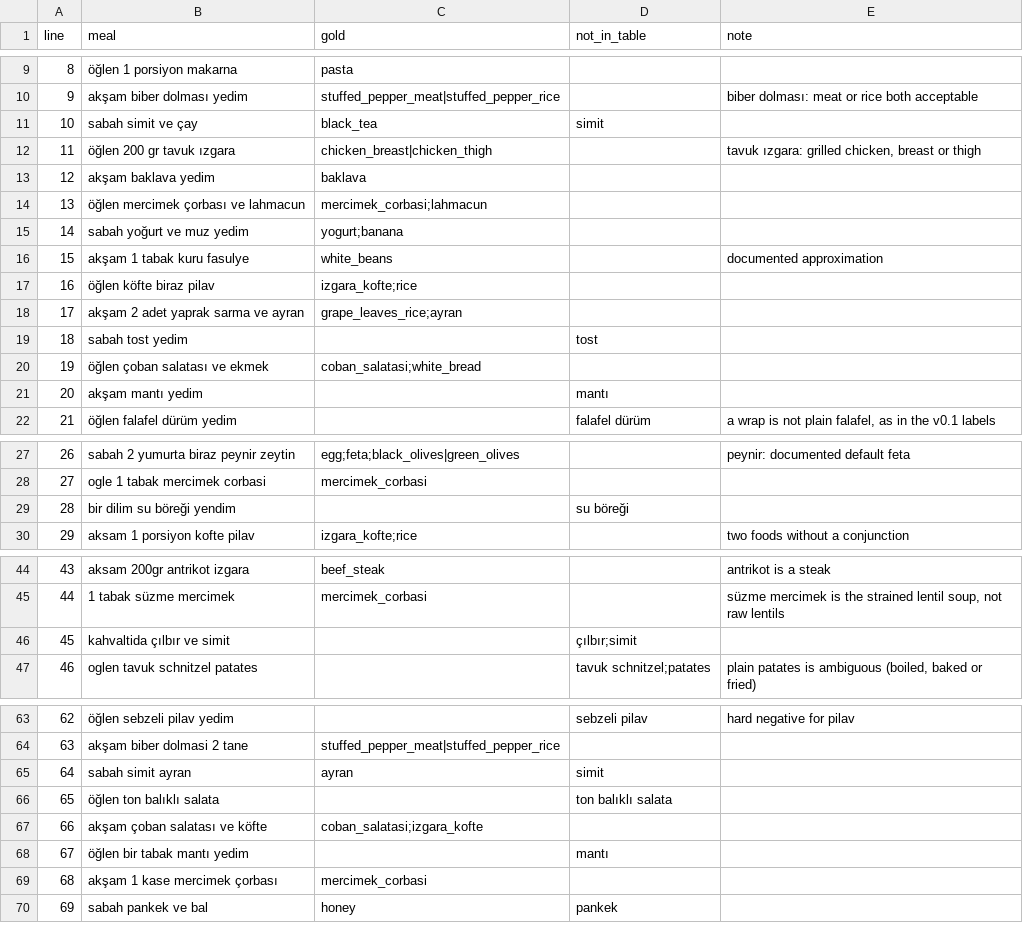
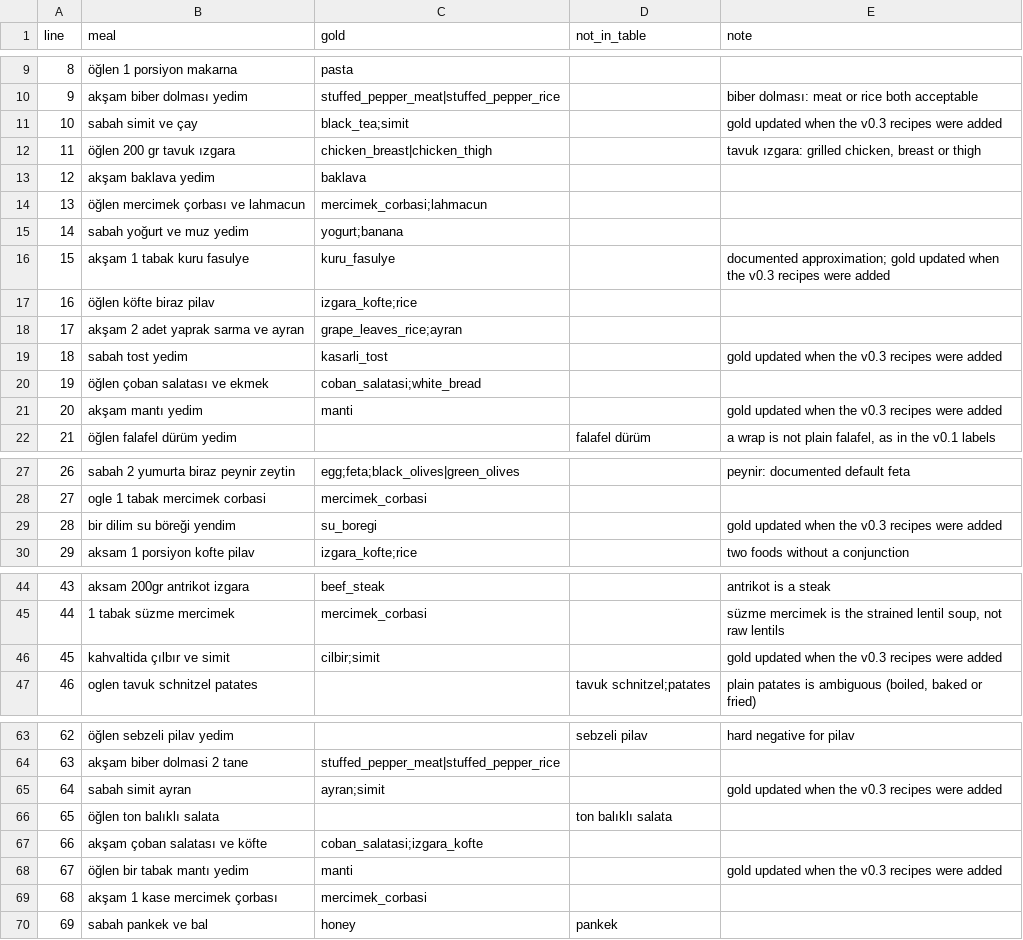
Before and after one commit to turhanGoksu/astra-nutrition, a CSV file: data/eval/labels_v02.csv, drawn as a sheet; only a part is shown, gaps mark what is left out; the diff covers the shown part only.

```diff
--- a/data/eval/labels_v02.csv
+++ b/data/eval/labels_v02.csv
@@ -10,3 +10,3 @@ line,meal,gold,not_in_table,note
 9,akşam biber dolması yedim,stuffed_pepper_meat|stuffed_pepper_rice,,biber dolması: meat or rice both acceptable
-10,sabah simit ve çay,black_tea,simit,
+10,sabah simit ve çay,black_tea;simit,,gold updated when the v0.3 recipes were added
 11,öğlen 200 gr tavuk ızgara,chicken_breast|chicken_thigh,,"tavuk ızgara: grilled chicken, breast or thigh"
@@ -15,8 +15,8 @@ line,meal,gold,not_in_table,note
 14,sabah yoğurt ve muz yedim,yogurt;banana,,
-15,akşam 1 tabak kuru fasulye,white_beans,,documented approximation
+15,akşam 1 tabak kuru fasulye,kuru_fasulye,,documented approximation; gold updated when the v0.3 recipes were added
 16,öğlen köfte biraz pilav,izgara_kofte;rice,,
 17,akşam 2 adet yaprak sarma ve ayran,grape_leaves_rice;ayran,,
-18,sabah tost yedim,,tost,
+18,sabah tost yedim,kasarli_tost,,gold updated when the v0.3 recipes were added
 19,öğlen çoban salatası ve ekmek,coban_salatasi;white_bread,,
-20,akşam mantı yedim,,mantı,
+20,akşam mantı yedim,manti,,gold updated when the v0.3 recipes were added
 21,öğlen falafel dürüm yedim,,falafel dürüm,"a wrap is not plain falafel, as in the v0.1 labels"
@@ -28,3 +28,3 @@ line,meal,gold,not_in_table,note
 27,ogle 1 tabak mercimek corbasi,mercimek_corbasi,,
-28,bir dilim su böreği yendim,,su böreği,
+28,bir dilim su böreği yendim,su_boregi,,gold updated when the v0.3 recipes were added
 29,aksam 1 porsiyon kofte pilav,izgara_kofte;rice,,two foods without a conjunction
@@ -45,3 +45,3 @@ line,meal,gold,not_in_table,note
 44,1 tabak süzme mercimek,mercimek_corbasi,,"süzme mercimek is the strained lentil soup, not raw lentils"
-45,kahvaltida çılbır ve simit,,çılbır;simit,
+45,kahvaltida çılbır ve simit,cilbir;simit,,gold updated when the v0.3 recipes were added
 46,oglen tavuk schnitzel patates,,tavuk schnitzel;patates,"plain patates is ambiguous (boiled, baked or fried)"
@@ -64,6 +64,6 @@ line,meal,gold,not_in_table,note
 63,akşam biber dolmasi 2 tane,stuffed_pepper_meat|stuffed_pepper_rice,,
-64,sabah simit ayran,ayran,simit,
+64,sabah simit ayran,ayran;simit,,gold updated when the v0.3 recipes were added
 65,öğlen ton balıklı salata,,ton balıklı salata,
 66,akşam çoban salatası ve köfte,coban_salatasi;izgara_kofte,,
-67,öğlen bir tabak mantı yedim,,mantı,
+67,öğlen bir tabak mantı yedim,manti,,gold updated when the v0.3 recipes were added
 68,akşam 1 kase mercimek çorbası,mercimek_corbasi,,
```
Also changed, not shown: 3 edited cells elsewhere in this file, data/eval/labels.csv, data/eval/labels_v02_test.csv, 10 other files.
